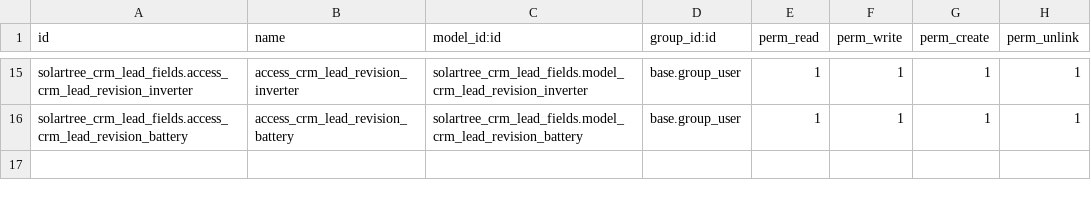
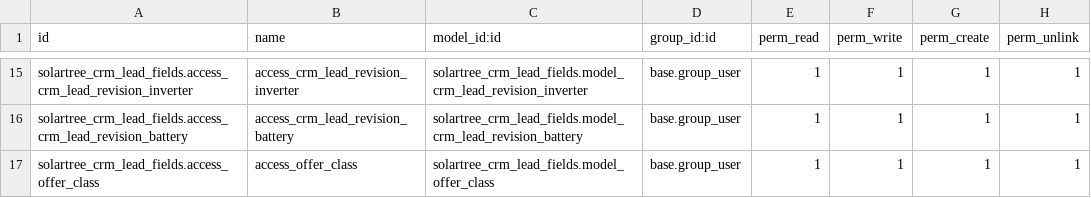
Before and after one commit to xtendoo-corporation/custom-solartree, a CSV file: solartree_crm_lead_fields/security/ir.model.access.csv, drawn as a sheet; only a part is shown, gaps mark what is left out; the diff names each change by its address in the sheet, - before the commit and + after, or states it on an @@ line.

```diff
--- a/solartree_crm_lead_fields/security/ir.model.access.csv
+++ b/solartree_crm_lead_fields/security/ir.model.access.csv
+row 17: solartree_crm_lead_fields.access_offer_class | access_offer_class | solartree_crm_lead_fields.model_offer_class | base.group_user | 1 | 1 | 1 | 1
```
Also changed, not shown: 8 other files.
